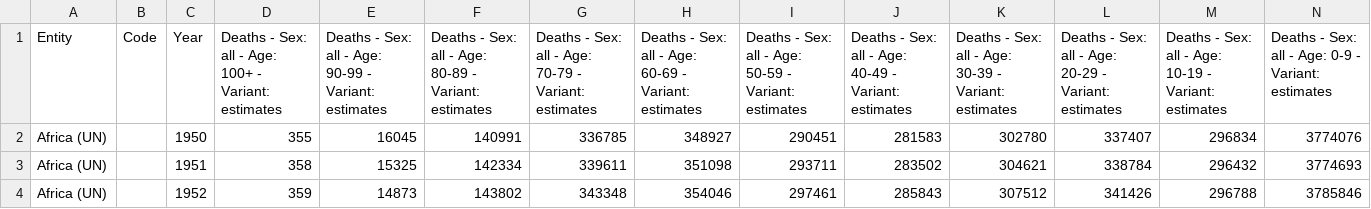
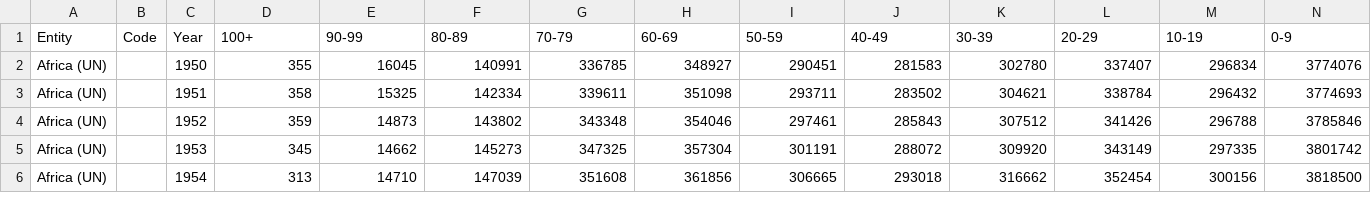
Before and after one commit to juliraven/people-dashboard, a CSV file: deaths-by-age-group.csv, drawn as a sheet; only a part is shown; the shorter side is filled out with more unchanged rows.

Commit message:
Update deaths-by-age-group.csv

```diff
--- a/deaths-by-age-group.csv
+++ b/deaths-by-age-group.csv
@@ -1,2 +1,2 @@
-Entity,Code,Year,Deaths - Sex: all - Age: 100+ - Variant: estimates,Deaths - Sex: all - Age: 90-99 - Variant: estimates,Deaths - Sex: all - Age: 80-89 - Variant: estimates,Deaths - Sex: all - Age: 70-79 - Variant: estimates,Deaths - Sex: all - Age: 60-69 - Variant: estimates,Deaths - Sex: all - Age: 50-59 - Variant: estimates,Deaths - Sex: all - Age: 40-49 - Variant: estimates,Deaths - Sex: all - Age: 30-39 - Variant: estimates,Deaths - Sex: all - Age: 20-29 - Variant: estimates,Deaths - Sex: all - Age: 10-19 - Variant: estimates,Deaths - Sex: all - Age: 0-9 - Variant: estimates
+Entity,Code,Year,100+,90-99,80-89,70-79,60-69,50-59,40-49,30-39,20-29,10-19,0-9
 Africa (UN),,1950,355,16045,140991,336785,348927,290451,281583,302780,337407,296834,3774076
```
